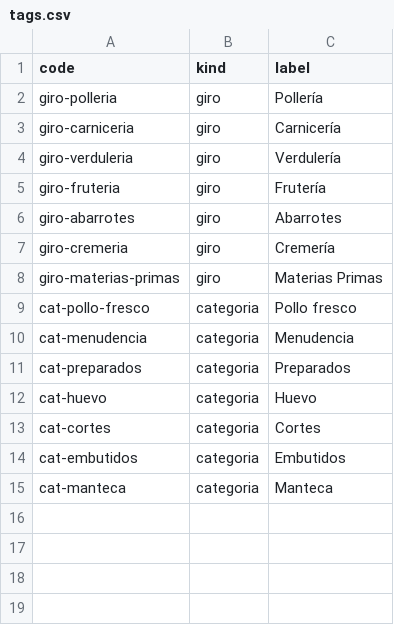
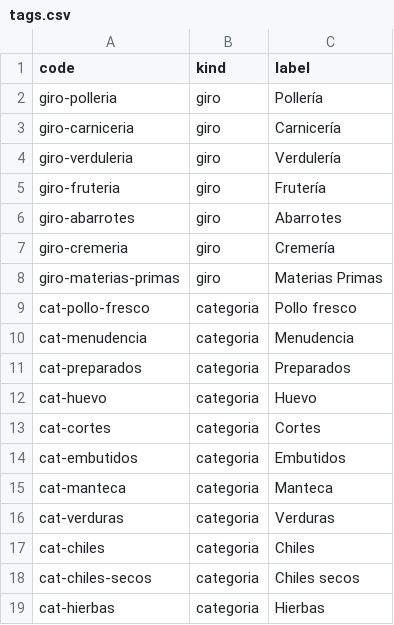
Before and after one commit to bersermi/RetailerManagementTool, a CSV file: supabase/catalog/tags.csv, drawn as a sheet.

```diff
--- a/supabase/catalog/tags.csv
+++ b/supabase/catalog/tags.csv
@@ -15 +15,5 @@ cat-embutidos,categoria,Embutidos
 cat-manteca,categoria,Manteca
+cat-verduras,categoria,Verduras
+cat-chiles,categoria,Chiles
+cat-chiles-secos,categoria,Chiles secos
+cat-hierbas,categoria,Hierbas
```
Also changed, not shown: 13 other files.
